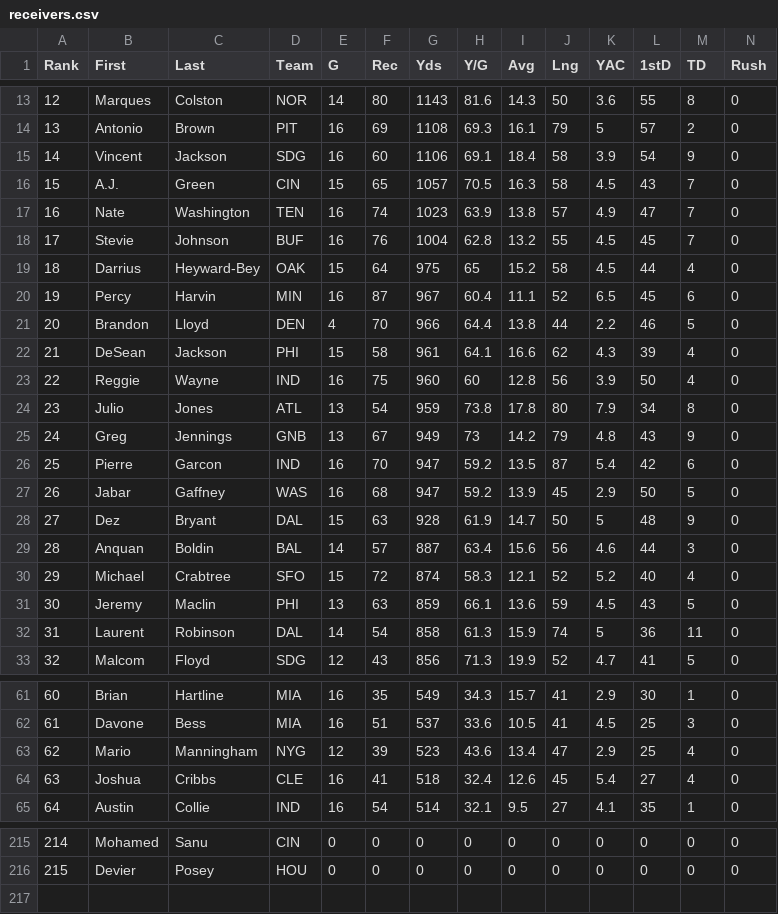
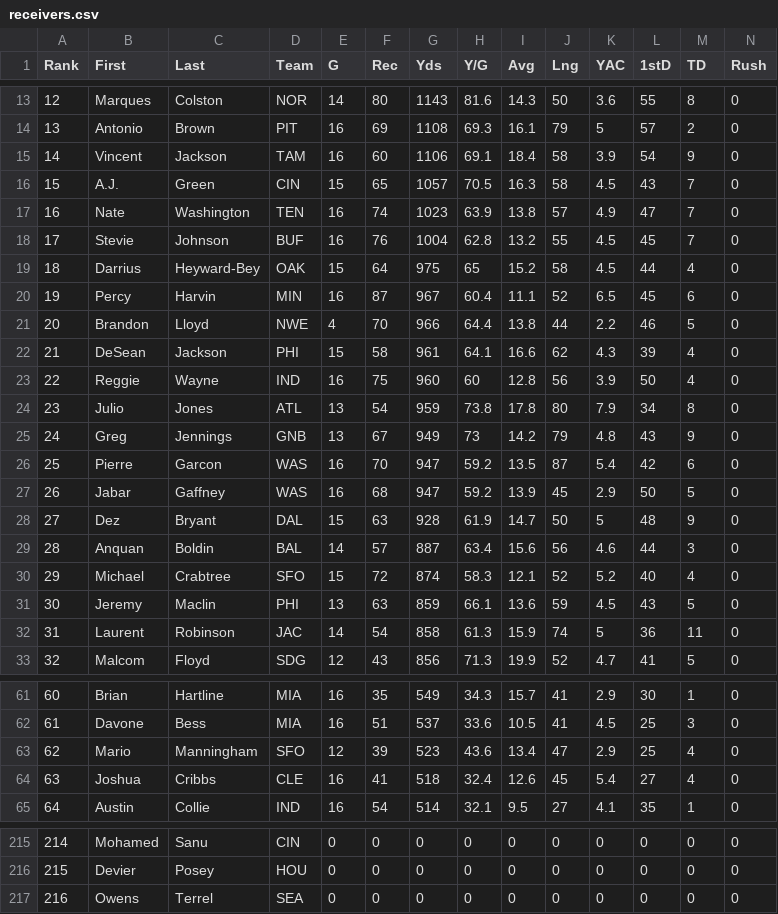
Before and after one commit to djhelbert/fantasy-football-auction-pro, a CSV file: trunk/fantasy-football-auction-pro/src/main/resources/data/2011/receivers.csv, drawn as a sheet; only a part is shown, gaps mark what is left out; rows hold the shown columns only; the diff covers the shown part only; the diff names each change by its address in the sheet, - before the commit and + after, or states it on an @@ line.

Commit message:
Updated player teams and rankings.

```diff
--- a/trunk/fantasy-football-auction-pro/src/main/resources/data/2011/receivers.csv
+++ b/trunk/fantasy-football-auction-pro/src/main/resources/data/2011/receivers.csv
-D15 (Team): SDG
+D15 (Team): TAM
-D21 (Team): DEN
+D21 (Team): NWE
-D26 (Team): IND
+D26 (Team): WAS
-D32 (Team): DAL
+D32 (Team): JAC
-D63 (Team): NYG
+D63 (Team): SFO
+row 217: 216 | Owens | Terrel | SEA | 0 | 0 | 0 | 0 | 0 | 0 | 0 | 0 | 0 | 0
```
Also changed, not shown: 2 edited cells elsewhere in this file, trunk/fantasy-football-auction-pro/src/main/resources/data/2011/quarterbacks.csv, trunk/fantasy-football-auction-pro/src/main/resources/data/2011/runningbacks.csv, 1 other file.
